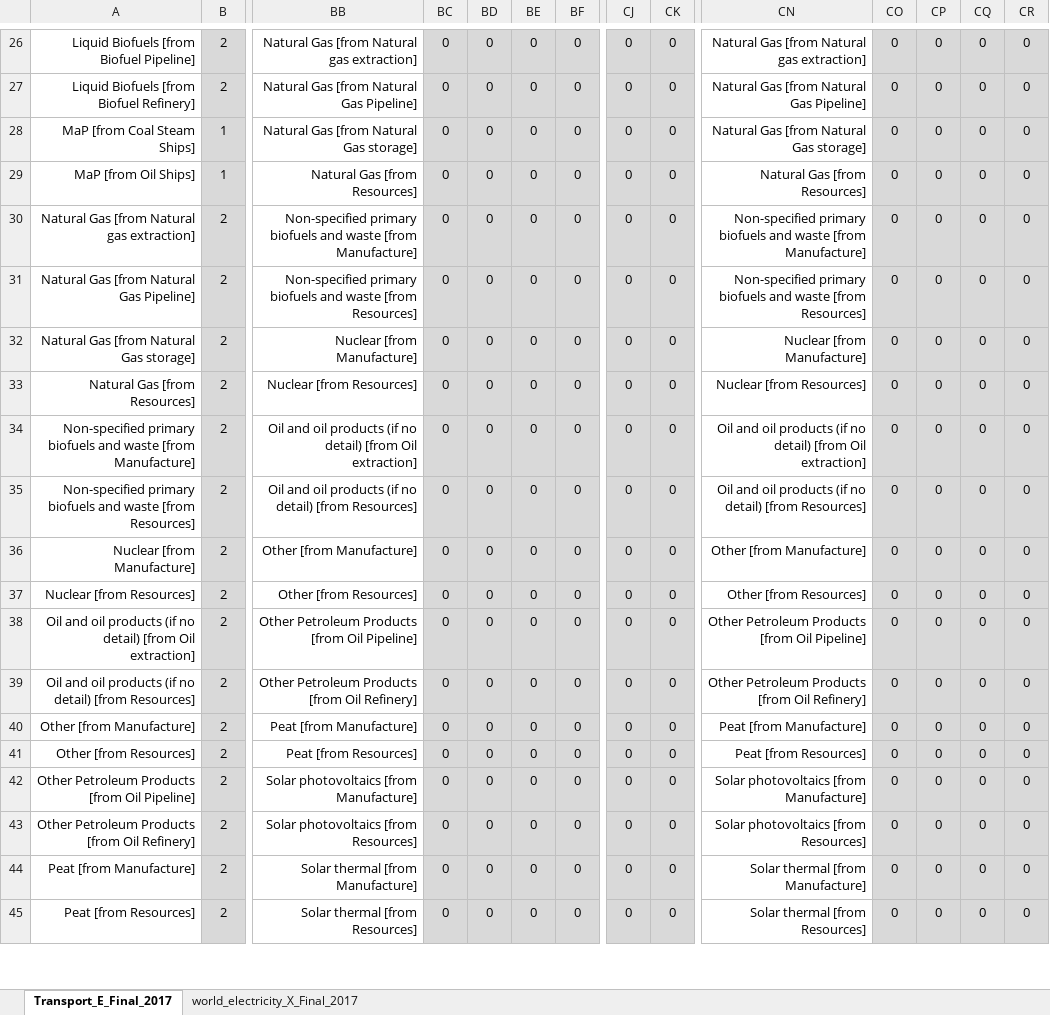
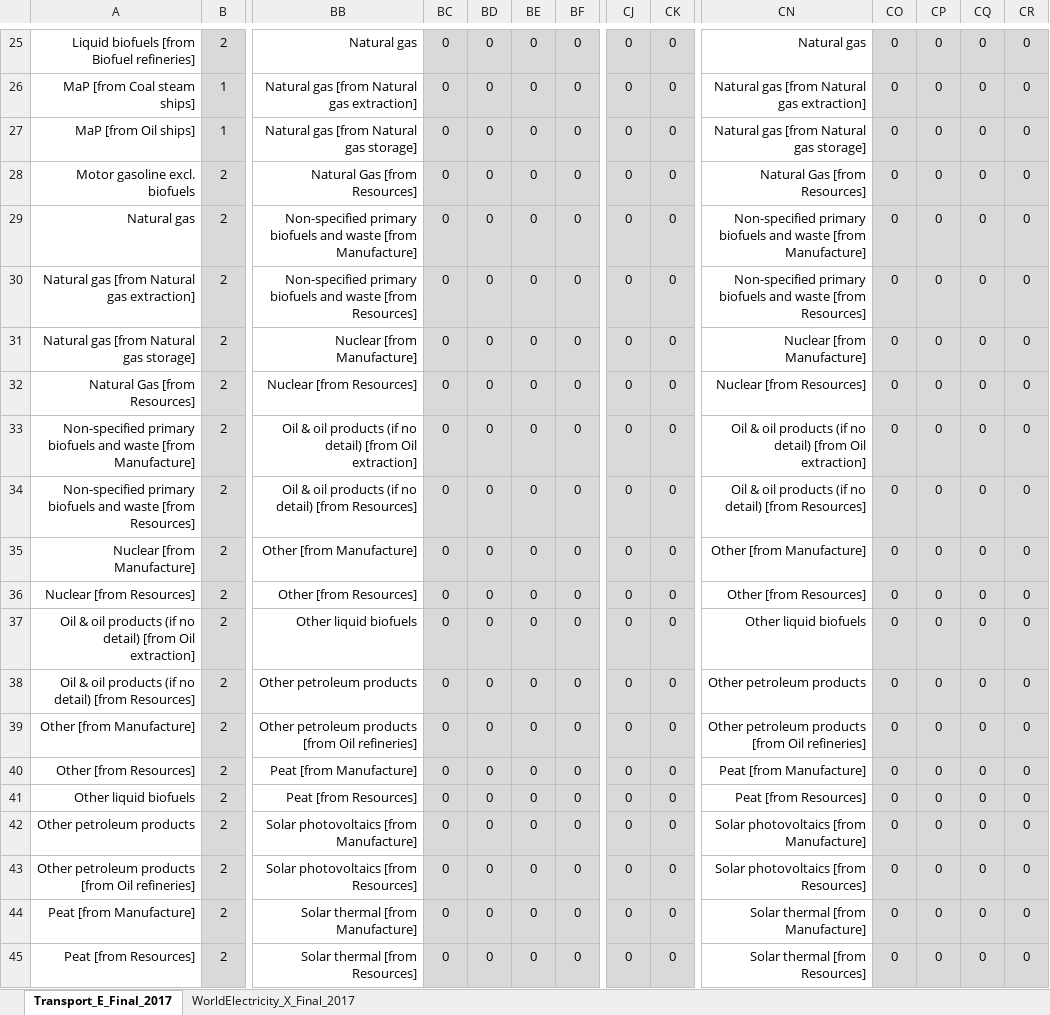
Before and after one commit to MatthewHeun/LongRunPipeline, an Excel workbook: data/psutlr.xlsx, sheet Transport_E_Final_2017, drawn as a sheet; only a part is shown, gaps mark what is left out; values as stored, in another font and other column widths than the file's, no borders; addresses are those after the commit; rows hold the shown columns only; the diff covers the shown part only; the diff names each change by its address in the sheet, - before the commit and + after, or states it on an @@ line.

```diff
--- a/data/psutlr.xlsx (sheet Transport_E_Final_2017)
+++ b/data/psutlr.xlsx (sheet Transport_E_Final_2017)
-sheet tab: world_electricity_X_Final_2017
+sheet tab: WorldElectricity_X_Final_2017
-A25: Liquid Biofuels [from Biofuel Pipeline]
+A25: Liquid biofuels [from Biofuel refineries]
-BB25: Natural Gas [from Natural gas extraction]
+BB25: Natural gas
-CN25: Natural Gas [from Natural gas extraction]
+CN25: Natural gas
-A26: Liquid Biofuels [from Biofuel Refinery]
+A26: MaP [from Coal steam ships]
-B26: 2
+B26: 1
-BB26: Natural Gas [from Natural Gas Pipeline]
+BB26: Natural gas [from Natural gas extraction]
-CN26: Natural Gas [from Natural Gas Pipeline]
+CN26: Natural gas [from Natural gas extraction]
-A27: MaP [from Coal Steam Ships]
+A27: MaP [from Oil ships]
-BB27: Natural Gas [from Natural Gas storage]
+BB27: Natural gas [from Natural gas storage]
-CN27: Natural Gas [from Natural Gas storage]
+CN27: Natural gas [from Natural gas storage]
-A28: MaP [from Oil Ships]
+A28: Motor gasoline excl. biofuels
-B28: 1
+B28: 2
-A29: Natural Gas [from Natural gas extraction]
+A29: Natural gas
-A30: Natural Gas [from Natural Gas Pipeline]
+A30: Natural gas [from Natural gas extraction]
-A31: Natural Gas [from Natural Gas storage]
+A31: Natural gas [from Natural gas storage]
-BB33: Oil and oil products…
+BB33: Oil & oil products…
-CN33: Oil and oil products…
+CN33: Oil & oil products…
-BB34: Oil and oil products…
+BB34: Oil & oil products…
-CN34: Oil and oil products…
+CN34: Oil & oil products…
-A37: Oil and oil products…
+A37: Oil & oil products…
-BB37: Other Petroleum Products [from Oil Pipeline]
+BB37: Other liquid biofuels
-CN37: Other Petroleum Products [from Oil Pipeline]
+CN37: Other liquid biofuels
-A38: Oil and oil products…
+A38: Oil & oil products…
-BB38: Other Petroleum Products [from Oil Refinery]
+BB38: Other petroleum products
-CN38: Other Petroleum Products [from Oil Refinery]
+CN38: Other petroleum products
-BB39: Peat [from Manufacture]
+BB39: Other petroleum products [from Oil refineries]
-CN39: Peat [from Manufacture]
+CN39: Other petroleum products [from Oil refineries]
-BB40: Peat [from Resources]
+BB40: Peat [from Manufacture]
-CN40: Peat [from Resources]
+CN40: Peat [from Manufacture]
+row 41: Other liquid biofuels | 2 | Peat [from Resources] | 0 | 0 | 0 | 0 | 0 | 0 | Peat [from Resources] | 0 | 0 | 0 | 0
-A42: Other Petroleum Products [from Oil Pipeline]
+A42: Other petroleum products
-A43: Other Petroleum Products [from Oil Refinery]
+A43: Other petroleum products [from Oil refineries]
```
Also changed, not shown: 2 added rows, 3 removed rows and 408 edited cells elsewhere in this sheet, sheet WorldElectricity_X_Final_2017, 4 other files.
